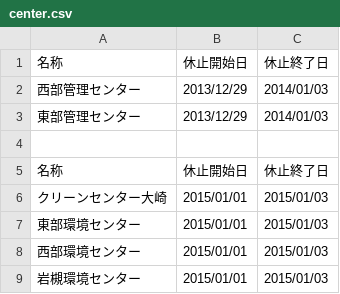
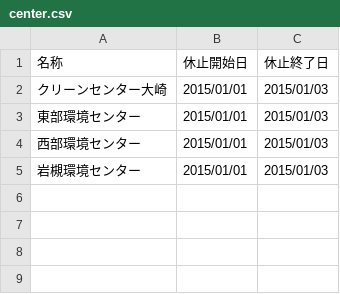
Before and after one commit to 42tai/5374, a CSV file: data/center.csv, drawn as a sheet; the diff names each change by its address in the sheet, - before the commit and + after, or states it on an @@ line.

Commit message:
Update center.csv

```diff
--- a/data/center.csv
+++ b/data/center.csv
-row 2: 西部管理センター | 2013/12/29 | 2014/01/03
-row 3: 東部管理センター | 2013/12/29 | 2014/01/03
-row 4: (empty)
-row 5: 名称 | 休止開始日 | 休止終了日
```
